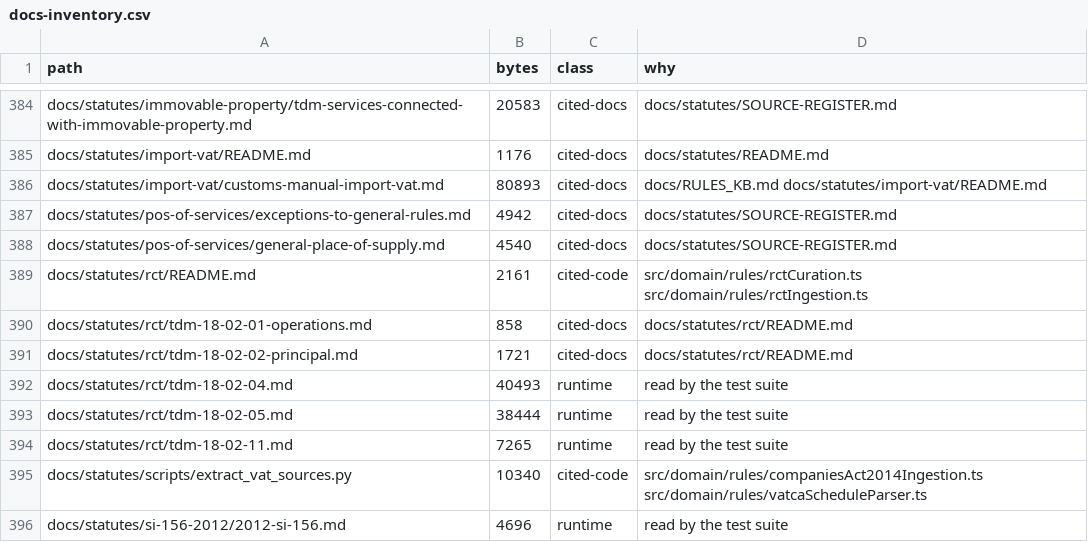
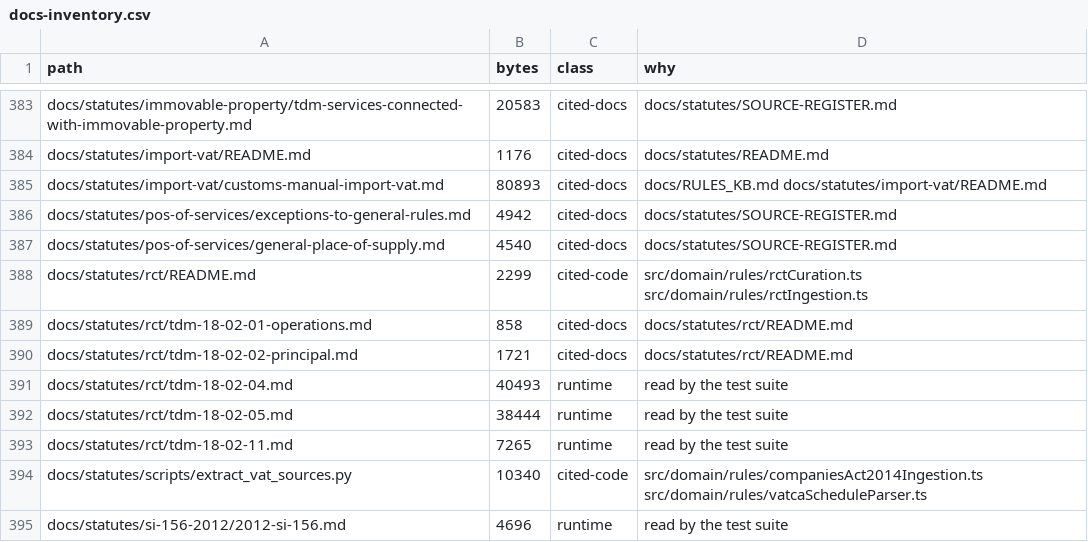
Before and after one commit to aiscimi-code/Leabhar, a CSV file: docs/docs-inventory.csv, drawn as a sheet; only a part is shown, gaps mark what is left out; the diff covers the shown part only.

```diff
--- a/docs/docs-inventory.csv
+++ b/docs/docs-inventory.csv
@@ -388,3 +387,3 @@ docs/statutes/pos-of-services/exceptions-to-general-rules.md,4942,cited-docs,doc
 docs/statutes/pos-of-services/general-place-of-supply.md,4540,cited-docs,docs/statutes/SOURCE-REGISTER.md
-docs/statutes/rct/README.md,2161,cited-code,src/domain/rules/rctCuration.ts src/domain/rules/rctIngestion.ts
+docs/statutes/rct/README.md,2299,cited-code,src/domain/rules/rctCuration.ts src/domain/rules/rctIngestion.ts
 docs/statutes/rct/tdm-18-02-01-operations.md,858,cited-docs,docs/statutes/rct/README.md
```
Also changed, not shown: 8 removed rows and 3 edited cells elsewhere in this file, 46 other files.
